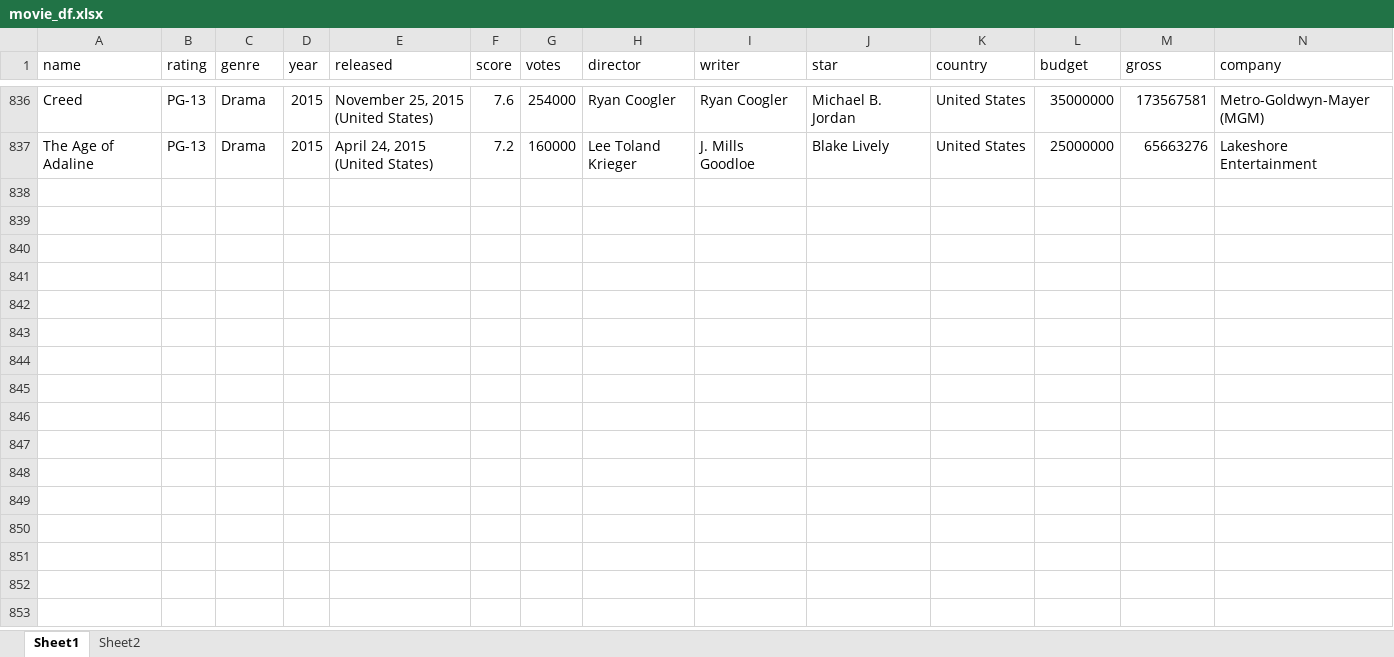
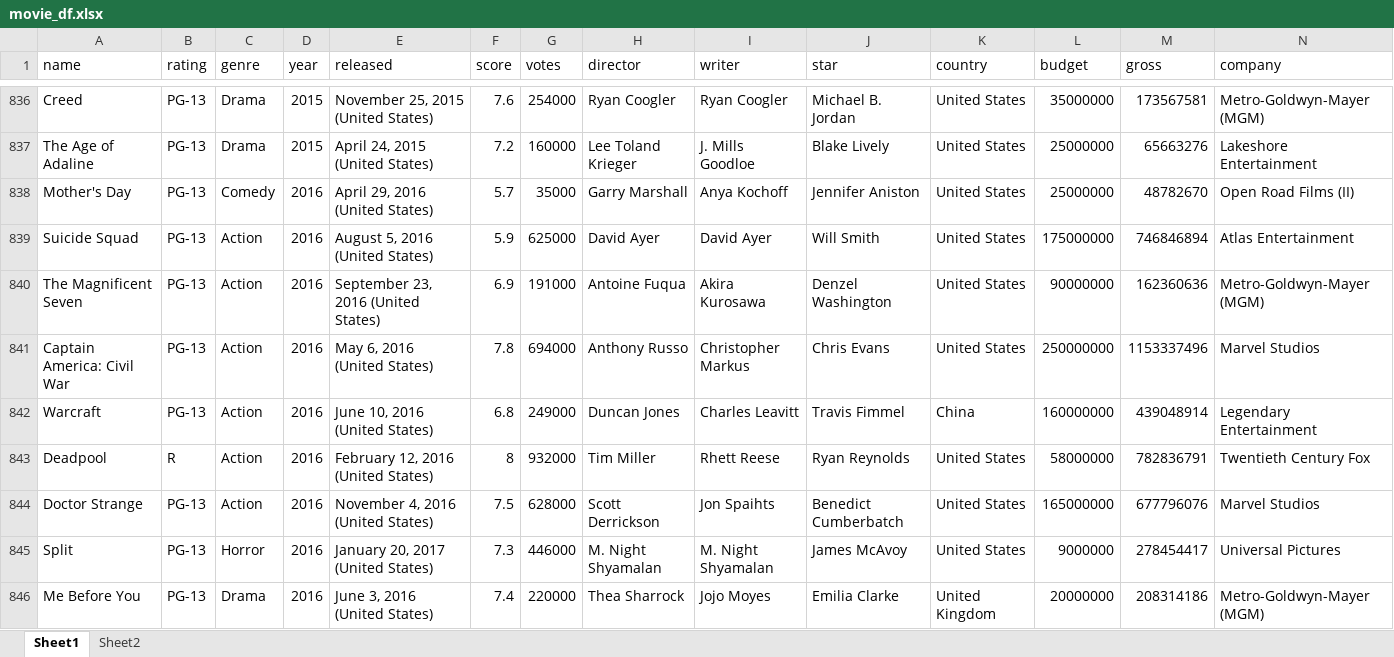
Before and after one commit to sunjae27/movie_data, an Excel workbook: movie_df.xlsx, sheet Sheet1, drawn as a sheet; only a part is shown, gaps mark what is left out; values as stored, in another font and other column widths than the file's, no borders; rows hold the shown columns only; the diff covers the shown part only; the diff names each change by its address in the sheet, - before the commit and + after, or states it on an @@ line.

Commit message:
Add files via upload

```diff
--- a/movie_df.xlsx (sheet Sheet1)
+++ b/movie_df.xlsx (sheet Sheet1)
+row 838: Mother's Day | PG-13 | Comedy | 2016 | April 29, 2016 (United States) | 5.7 | 35000 | Garry Marshall | Anya Kochoff | Jennifer Aniston | United States | 25000000 | 48782670 | Open Road Films (II)
+row 839: Suicide Squad | PG-13 | Action | 2016 | August 5, 2016 (United States) | 5.9 | 625000 | David Ayer | David Ayer | Will Smith | United States | 175000000 | 746846894 | Atlas Entertainment
+row 840: The Magnificent Seven | PG-13 | Action | 2016 | September 23, 2016 (United States) | 6.9 | 191000 | Antoine Fuqua | Akira Kurosawa | Denzel Washington | United States | 90000000 | 162360636 | Metro-Goldwyn-Mayer (MGM)
+row 841: Captain America: Civil War | PG-13 | Action | 2016 | May 6, 2016 (United States) | 7.8 | 694000 | Anthony Russo | Christopher Markus | Chris Evans | United States | 250000000 | 1153337496 | Marvel Studios
+row 842: Warcraft | PG-13 | Action | 2016 | June 10, 2016 (United States) | 6.8 | 249000 | Duncan Jones | Charles Leavitt | Travis Fimmel | China | 160000000 | 439048914 | Legendary Entertainment
+row 843: Deadpool | R | Action | 2016 | February 12, 2016 (United States) | 8 | 932000 | Tim Miller | Rhett Reese | Ryan Reynolds | United States | 58000000 | 782836791 | Twentieth Century Fox
+row 844: Doctor Strange | PG-13 | Action | 2016 | November 4, 2016 (United States) | 7.5 | 628000 | Scott Derrickson | Jon Spaihts | Benedict Cumberbatch | United States | 165000000 | 677796076 | Marvel Studios
+row 845: Split | PG-13 | Horror | 2016 | January 20, 2017 (United States) | 7.3 | 446000 | M. Night Shyamalan | M. Night Shyamalan | James McAvoy | United States | 9000000 | 278454417 | Universal Pictures
+row 846: Me Before You | PG-13 | Drama | 2016 | June 3, 2016 (United States) | 7.4 | 220000 | Thea Sharrock | Jojo Moyes | Emilia Clarke | United Kingdom | 20000000 | 208314186 | Metro-Goldwyn-Mayer (MGM)
```
Also changed, not shown: 99 added rows elsewhere in this sheet, sheet Sheet2.
